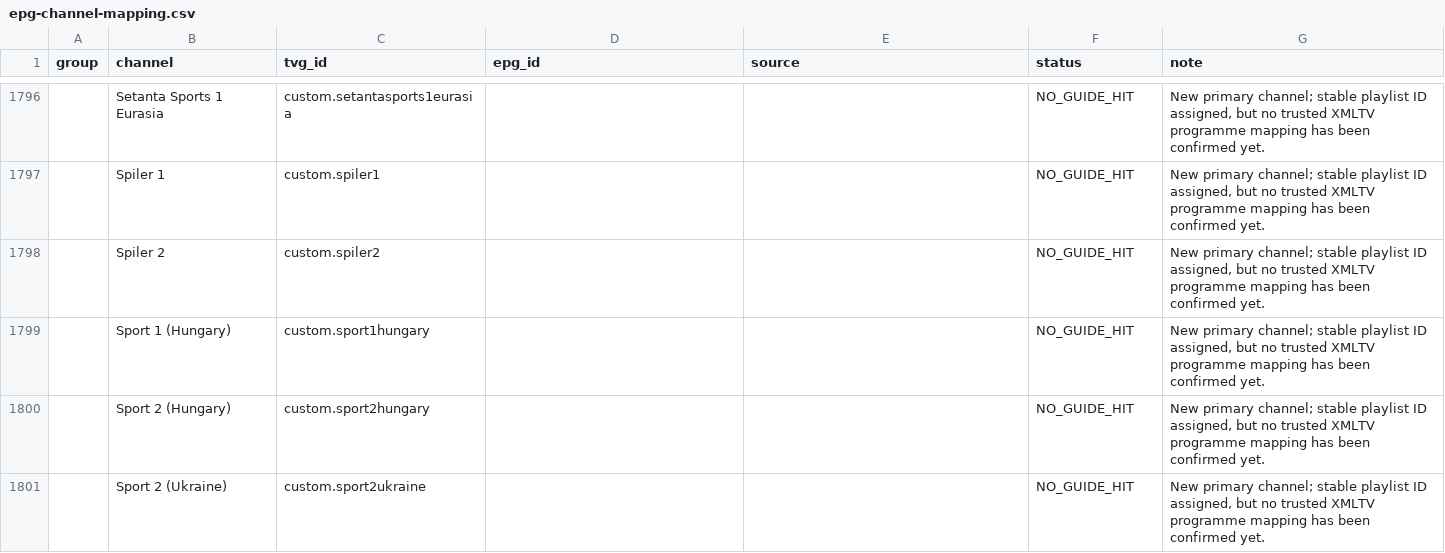
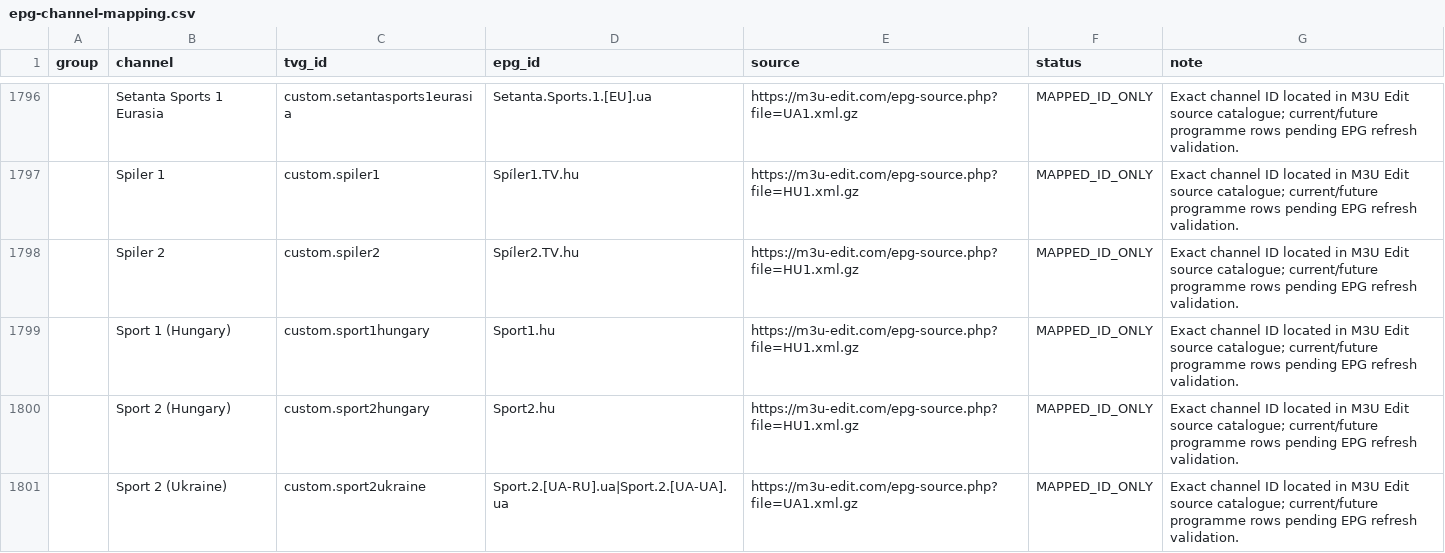
Before and after one commit to saeidrahmanbd/BDIX-IPTV, a CSV file: reports/epg-channel-mapping.csv, drawn as a sheet; only a part is shown, gaps mark what is left out; the diff covers the shown part only; the diff names each change by its address in the sheet, - before the commit and + after, or states it on an @@ line.

Commit message:
Add exact EPG source IDs for imported channels pending schedule validation

```diff
--- a/reports/epg-channel-mapping.csv
+++ b/reports/epg-channel-mapping.csv
-D1796 (epg_id): (empty)
+D1796 (epg_id): Setanta.Sports.1.[EU].ua
-E1796 (source): (empty)
+E1796 (source): https://m3u-edit.com/epg-source.php?file=UA1.xml.gz
-F1796:F1801 (status): NO_GUIDE_HIT
+F1796:F1801 (status): MAPPED_ID_ONLY
-G1796:G1801 (note): New primary channel; stable playlist ID assigned, but no trusted XMLTV programme mapping has been confirmed yet.
+G1796:G1801 (note): Exact channel ID located in M3U Edit source catalogue; current/future programme rows pending EPG refresh validation.
-D1797 (epg_id): (empty)
+D1797 (epg_id): Spíler1.TV.hu
-E1797:E1800 (source): (empty)
+E1797:E1800 (source): https://m3u-edit.com/epg-source.php?file=HU1.xml.gz
-D1798 (epg_id): (empty)
+D1798 (epg_id): Spíler2.TV.hu
-D1799 (epg_id): (empty)
+D1799 (epg_id): Sport1.hu
-D1800 (epg_id): (empty)
+D1800 (epg_id): Sport2.hu
-D1801 (epg_id): (empty)
+D1801 (epg_id): Sport.2.[UA-RU].ua|Sport.2.[UA-UA].ua
-E1801 (source): (empty)
+E1801 (source): https://m3u-edit.com/epg-source.php?file=UA1.xml.gz
```
Also changed, not shown: 72 edited cells elsewhere in this file.
